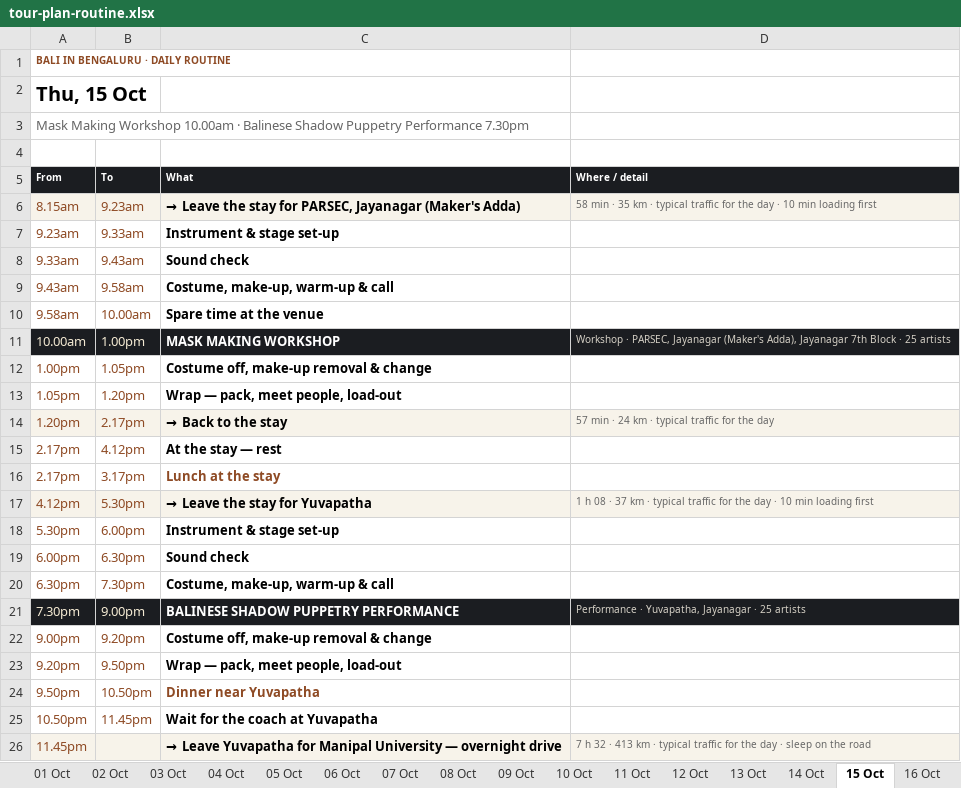
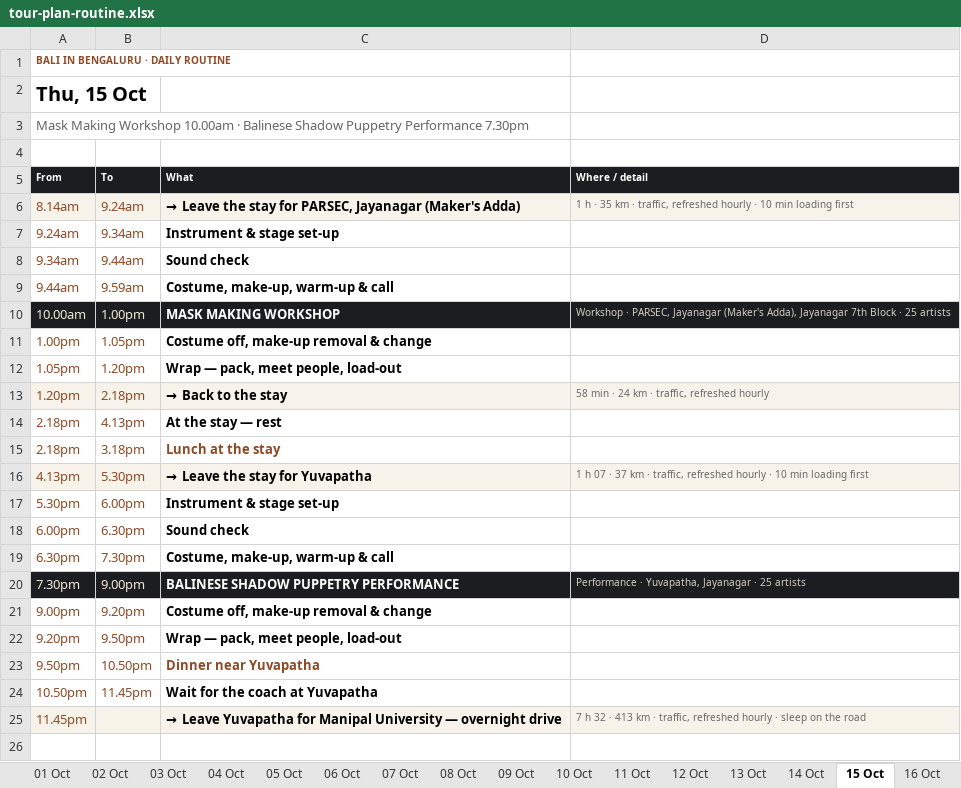
Before and after one commit to p-cult/bali-in-blr, an Excel workbook: plan/tour-plan-routine.xlsx, sheet 15 Oct, drawn as a sheet; values as stored, in another font and other column widths than the file's, no borders; removed rows and columns are numbered as before the commit, all else as after; the diff names each change by its address in the sheet, - before the commit and + after, or states it on an @@ line.

```diff
--- a/plan/tour-plan-routine.xlsx (sheet 15 Oct)
+++ b/plan/tour-plan-routine.xlsx (sheet 15 Oct)
-A6 (From): 8.15am
+A6 (From): 8.14am
-B6 (To): 9.23am
+B6 (To): 9.24am
-D6 (Where / detail): 58 min · 35 km · typical traffic for the day · 10…
+D6 (Where / detail): 1 h · 35 km · traffic, refreshed hourly · 10…
-A7 (From): 9.23am
+A7 (From): 9.24am
-B7 (To): 9.33am
+B7 (To): 9.34am
-A8 (From): 9.33am
+A8 (From): 9.34am
-B8 (To): 9.43am
+B8 (To): 9.44am
-A9 (From): 9.43am
+A9 (From): 9.44am
-B9 (To): 9.58am
+B9 (To): 9.59am
-row 10: 9.58am | 10.00am | Spare time at the venue
-B13 (To): 2.17pm
+B13 (To): 2.18pm
-D13 (Where / detail): 57 min · 24 km · typical traffic for the day
+D13 (Where / detail): 58 min · 24 km · traffic, refreshed hourly
-A14:A15 (From): 2.17pm
+A14:A15 (From): 2.18pm
-B14 (To): 4.12pm
+B14 (To): 4.13pm
-B15 (To): 3.17pm
+B15 (To): 3.18pm
-A16 (From): 4.12pm
+A16 (From): 4.13pm
-D16 (Where / detail): 1 h 08 · 37 km · typical traffic for the day · 10…
+D16 (Where / detail): 1 h 07 · 37 km · traffic, refreshed hourly · 10…
-D25 (Where / detail): …km · typical traffic for the day · sleep…
+D25 (Where / detail): …km · traffic, refreshed hourly · sleep…
```
Also changed, not shown: sheet 18 Oct, sheet 13 Oct, sheet 17 Oct, sheet 04 Oct, sheet 14 Oct, sheet 09 Oct, 10 more sheets, plan/tour-plan-20th-mile-routine.xlsx, plan/tour-plan-20th-mile.xlsx, 12 other files.
